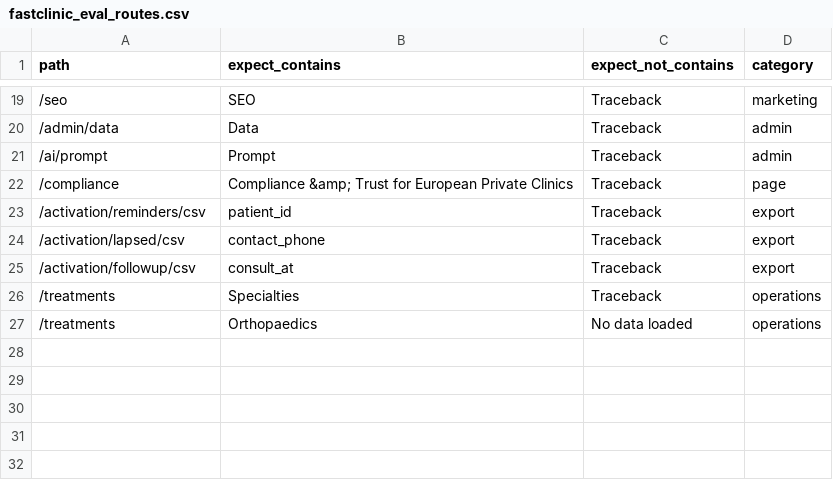
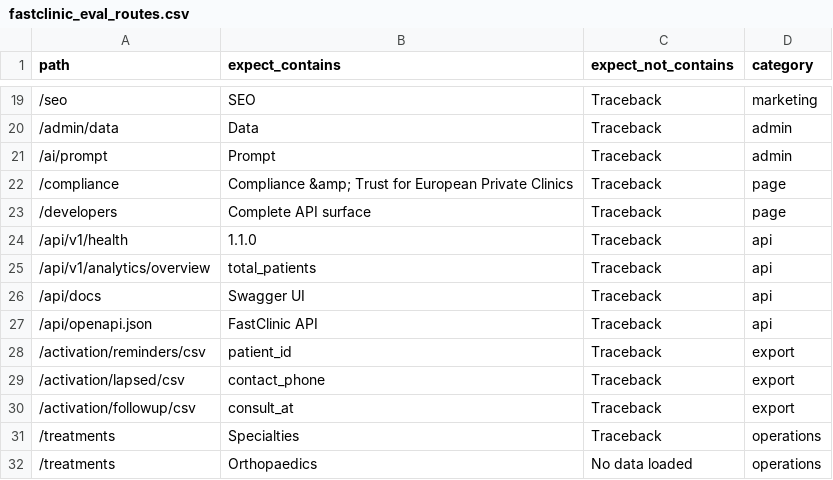
Before and after one commit to predictivelabsai/FastClinic, a CSV file: evals/ground-truth/fastclinic_eval_routes.csv, drawn as a sheet; only a part is shown, gaps mark what is left out; the diff names each change by its address in the sheet, - before the commit and + after, or states it on an @@ line.

Commit message:
Expand FastClinic CRUD integration API

```diff
--- a/evals/ground-truth/fastclinic_eval_routes.csv
+++ b/evals/ground-truth/fastclinic_eval_routes.csv
+row 23: /developers | Complete API surface | Traceback | page
+row 24: /api/v1/health | 1.1.0 | Traceback | api
+row 25: /api/v1/analytics/overview | total_patients | Traceback | api
+row 26: /api/docs | Swagger UI | Traceback | api
+row 27: /api/openapi.json | FastClinic API | Traceback | api
```
Also changed, not shown: 27 other files.
